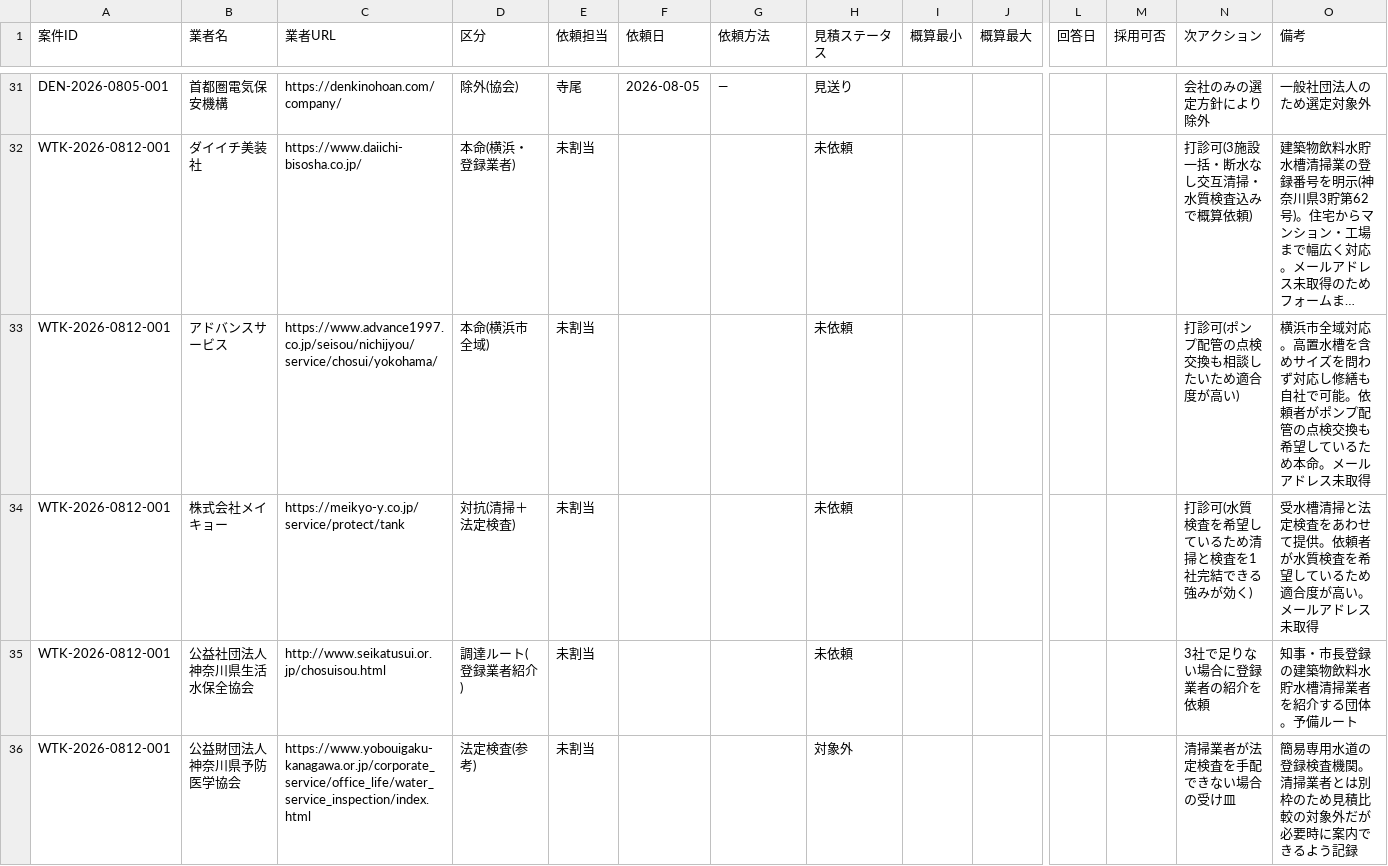
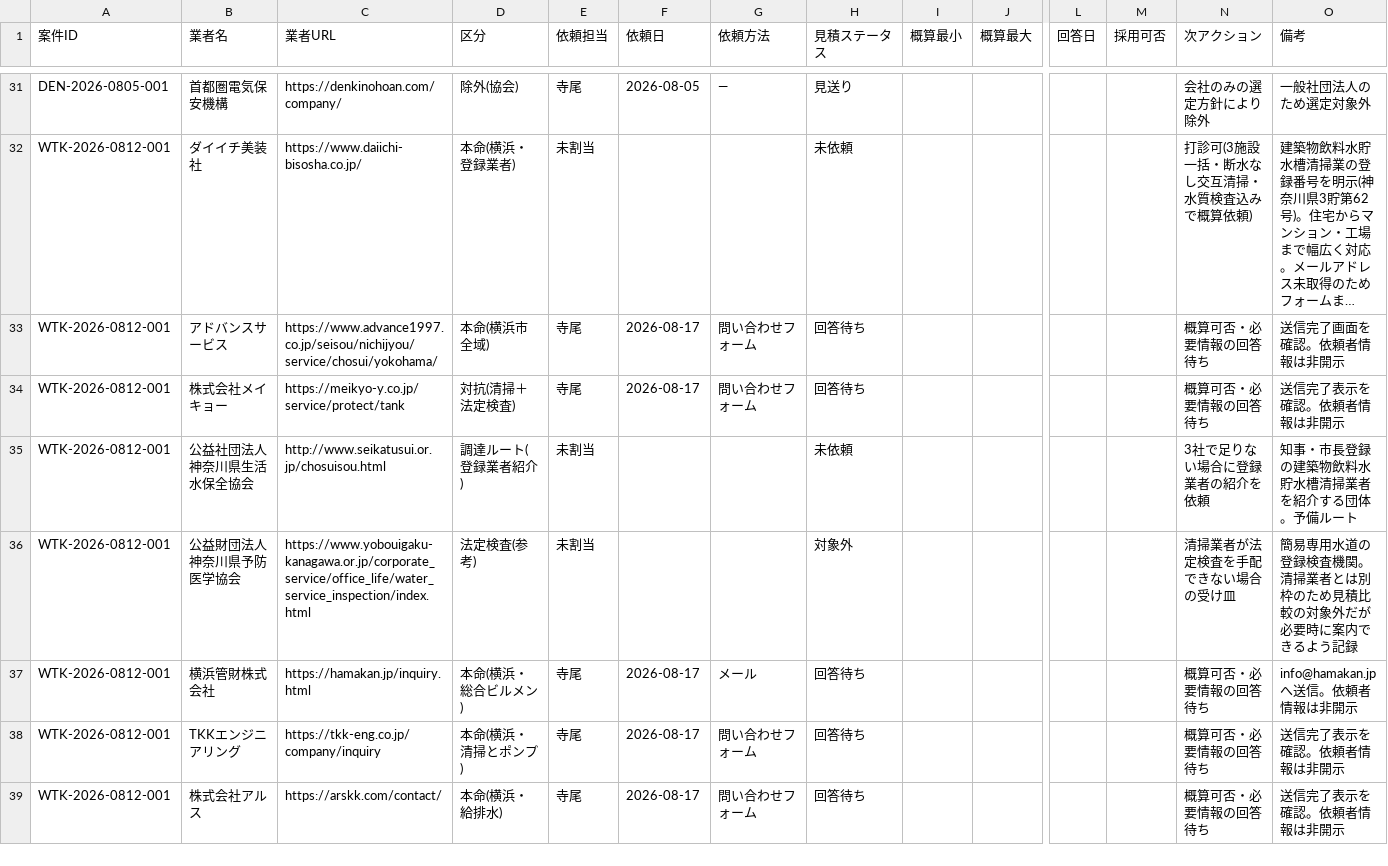
Before and after one commit to kkeisuke0407-crypto/local-support.jp, a CSV file: docs/sheet-tab2-quotes.csv, drawn as a sheet; only a part is shown, gaps mark what is left out; long unchanged cells end in …; rows hold the shown columns only; the diff covers the shown part only; the diff names each change by its address in the sheet, - before the commit and + after, or states it on an @@ line.

Commit message:
data(leads): record WTK quote outreach

```diff
--- a/docs/sheet-tab2-quotes.csv
+++ b/docs/sheet-tab2-quotes.csv
-E33:E34 (依頼担当): 未割当
+E33:E34 (依頼担当): 寺尾
-F33:F34 (依頼日): (empty)
+F33:F34 (依頼日): 2026-08-17
-G33:G34 (依頼方法): (empty)
+G33:G34 (依頼方法): 問い合わせフォーム
-H33:H34 (見積ステータス): 未依頼
+H33:H34 (見積ステータス): 回答待ち
-N33 (次アクション): 打診可(ポンプ配管の点検交換も相談したいため適合度が高い)
+N33 (次アクション): 概算可否・必要情報の回答待ち
-O33 (備考): 横浜市全域対応。高置水槽を含めサイズを問わず対応し修繕も自社で可能。依頼者がポンプ配管の点検交換も希望しているため本命。メールアドレス未取得
+O33 (備考): 送信完了画面を確認。依頼者情報は非開示
-N34 (次アクション): 打診可(水質検査を希望しているため清掃と検査を1社完結できる強みが効く)
+N34 (次アクション): 概算可否・必要情報の回答待ち
-O34 (備考): 受水槽清掃と法定検査をあわせて提供。依頼者が水質検査を希望しているため適合度が高い。メールアドレス未取得
+O34 (備考): 送信完了表示を確認。依頼者情報は非開示
+row 37: WTK-2026-0812-001 | 横浜管財株式会社 | https://hamakan.jp/inquiry.html | 本命(横浜・総合ビルメン) | 寺尾 | 2026-08-17 | メール | 回答待ち |  |  |  |  | 概算可否・必要情報の回答待ち | info@hamakan.jpへ送信。依頼者情報は非開示
+row 38: WTK-2026-0812-001 | TKKエンジニアリング | https://tkk-eng.co.jp/company/inquiry | 本命(横浜・清掃とポンプ) | 寺尾 | 2026-08-17 | 問い合わせフォーム | 回答待ち |  |  |  |  | 概算可否・必要情報の回答待ち | 送信完了表示を確認。依頼者情報は非開示
+row 39: WTK-2026-0812-001 | 株式会社アルス | https://arskk.com/contact/ | 本命(横浜・給排水) | 寺尾 | 2026-08-17 | 問い合わせフォーム | 回答待ち |  |  |  |  | 概算可否・必要情報の回答待ち | 送信完了表示を確認。依頼者情報は非開示
```
Also changed, not shown: 6 added rows elsewhere in this file, docs/sheet-tab1-cases.csv.
